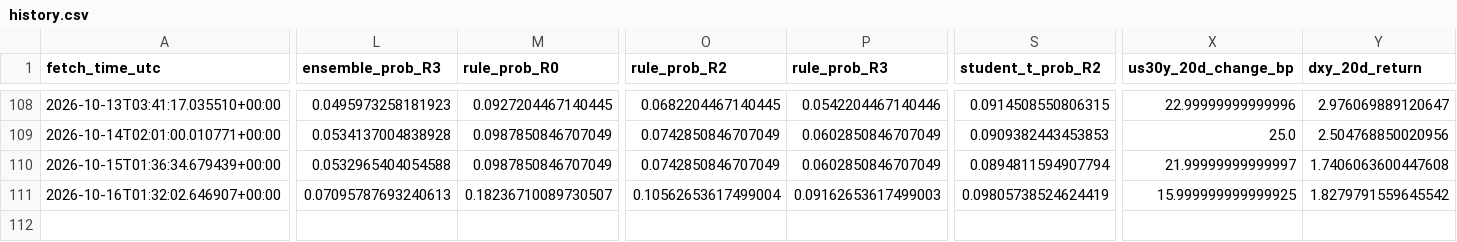
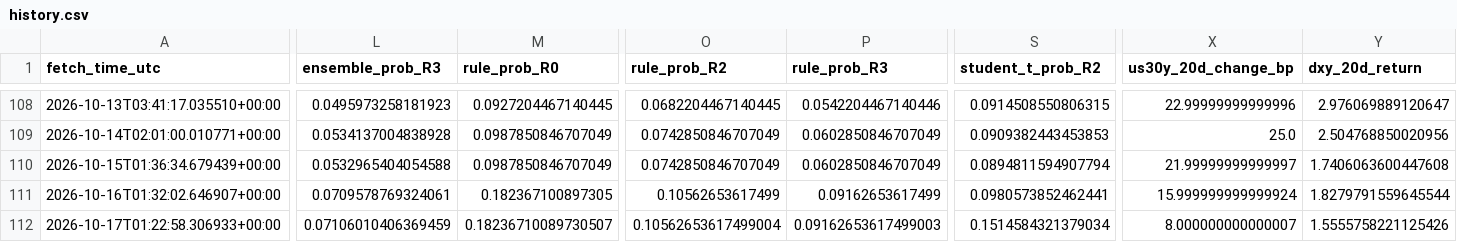
Before and after one commit to harryz77-ai/macro-regime-experiment-v2, a CSV file: data/history.csv, drawn as a sheet; only a part is shown, gaps mark what is left out; rows hold the shown columns only; the diff covers the shown part only; the diff names each change by its address in the sheet, - before the commit and + after, or states it on an @@ line.

```diff
--- a/data/history.csv
+++ b/data/history.csv
-L111 (ensemble_prob_R3): 0.07095787693240613
+L111 (ensemble_prob_R3): 0.0709578769324061
-M111 (rule_prob_R0): 0.18236710089730507
+M111 (rule_prob_R0): 0.182367100897305
-O111 (rule_prob_R2): 0.10562653617499004
+O111 (rule_prob_R2): 0.10562653617499
-P111 (rule_prob_R3): 0.09162653617499003
+P111 (rule_prob_R3): 0.09162653617499
-S111 (student_t_prob_R2): 0.09805738524624419
+S111 (student_t_prob_R2): 0.0980573852462441
-X111 (us30y_20d_change_bp): 15.999999999999925
+X111 (us30y_20d_change_bp): 15.999999999999924
-Y111 (dxy_20d_return): 1.8279791559645542
+Y111 (dxy_20d_return): 1.8279791559645544
+row 112: 2026-10-17T01:22:58.306933+00:00 | 0.07106010406369459 | 0.18236710089730507 | 0.10562653617499004 | 0.09162653617499003 | 0.1514584321379034 | 8.000000000000007 | 1.5555758221125426
```
Also changed, not shown: 2 edited cells elsewhere in this file, 2 other files.
